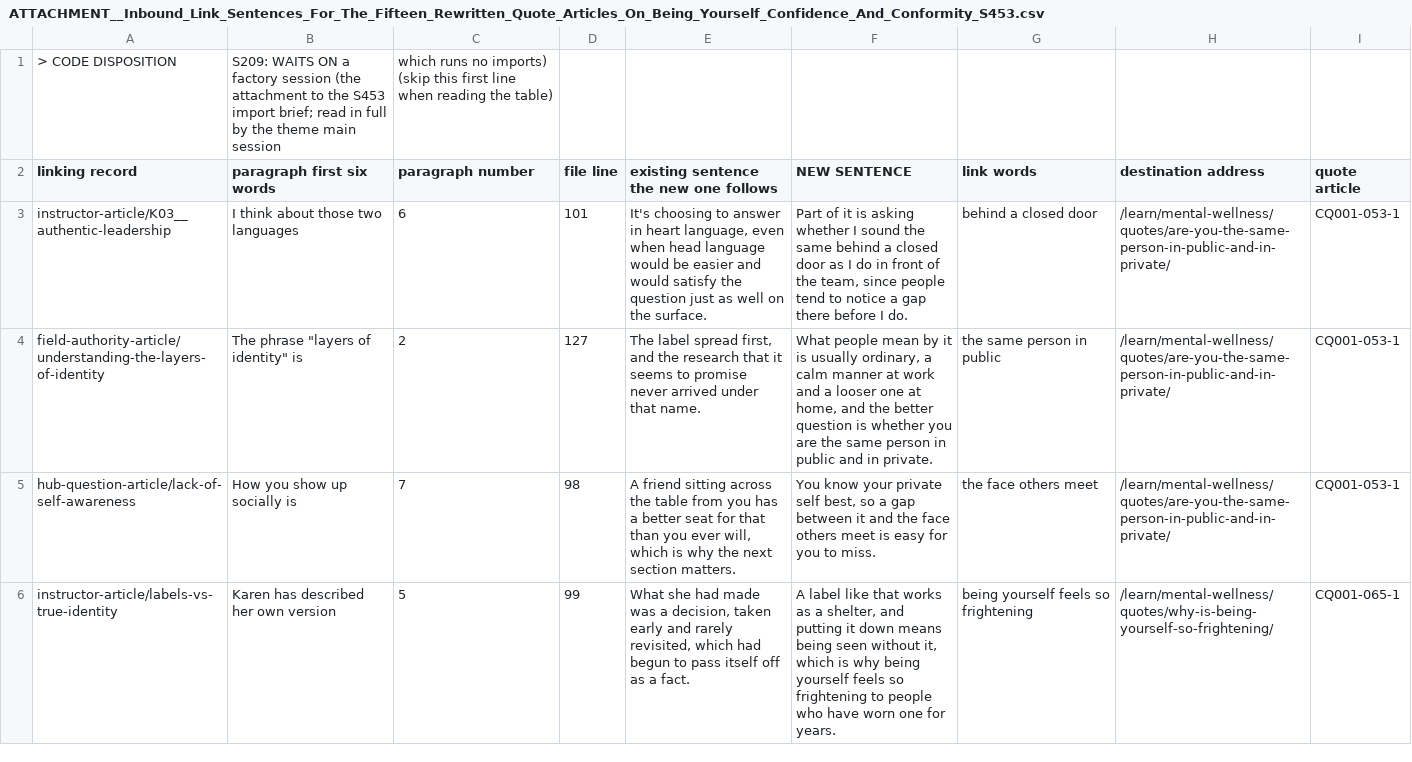
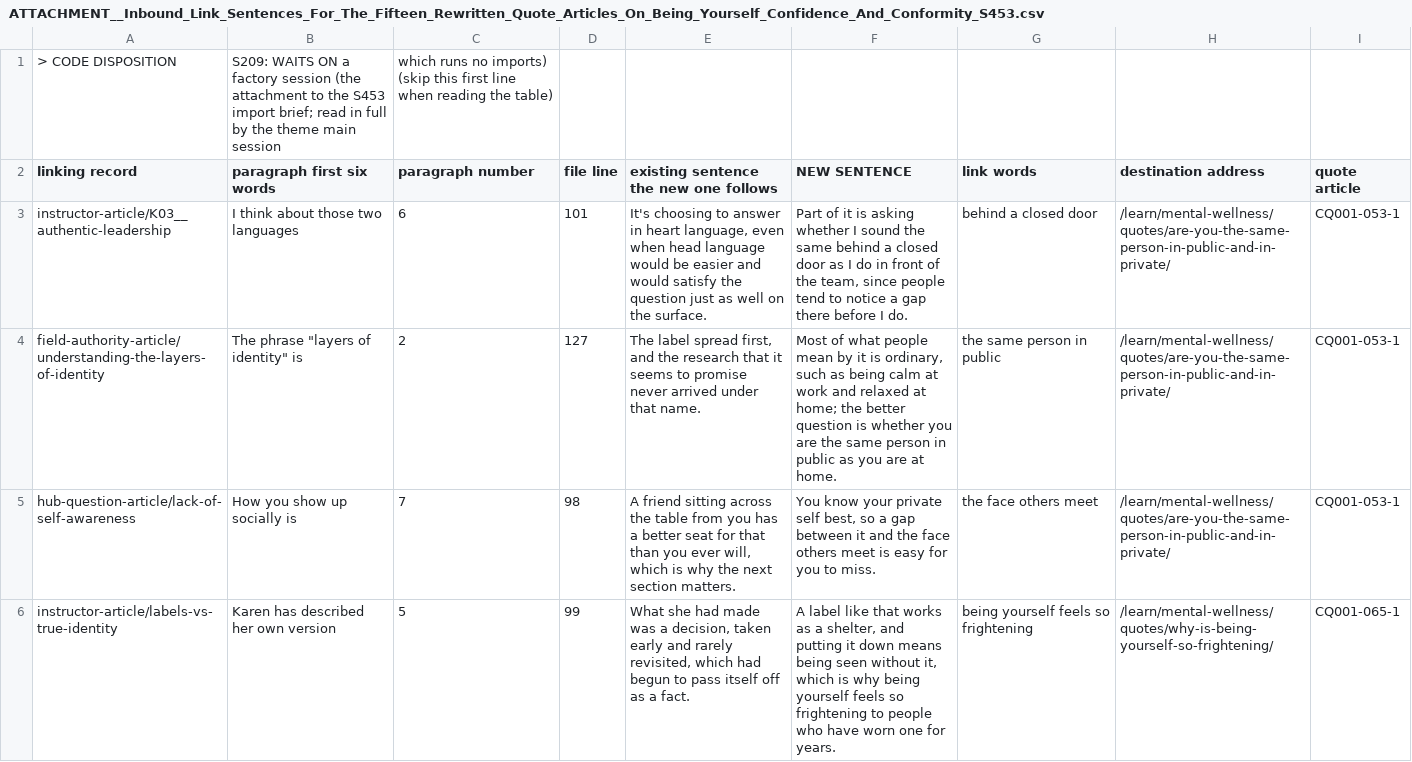
Before and after one commit to kain-ramsay/achology-channel, a CSV file: FROM Chat/ATTACHMENT__Inbound_Link_Sentences_For_The_Fifteen_Rewritten_Quote_Articles_On_Being_Yourself_Confidence_And_Conformity_S453.csv, drawn as a sheet; only a part is shown; the diff covers the shown part only.

```diff
--- a/FROM Chat/ATTACHMENT__Inbound_Link_Sentences_For_The_Fifteen_Rewritten_Quote_Articles_On_Being_Yourself_Confidence_And_Conformity_S453.csv
+++ b/FROM Chat/ATTACHMENT__Inbound_Link_Sentences_For_The_Fifteen_Rewritten_Quote_Articles_On_Being_Yourself_Confidence_And_Conformity_S453.csv
@@ -3,3 +3,3 @@
 "instructor-article/K03__authentic-leadership","I think about those two languages","6","101","It's choosing to answer in heart language, even when head language would be easier and would satisfy the question just as well on the surface.","Part of it is asking whether I sound the same behind a closed door as I do in front of the team, since people tend to notice a gap there before I do.","behind a closed door","/learn/mental-wellness/quotes/are-you-the-same-person-in-public-and-in-private/","CQ001-053-1"
-"field-authority-article/understanding-the-layers-of-identity","The phrase ""layers of identity"" is","2","127","The label spread first, and the research that it seems to promise never arrived under that name.","What people mean by it is usually ordinary, a calm manner at work and a looser one at home, and the better question is whether you are the same person in public and in private.","the same person in public","/learn/mental-wellness/quotes/are-you-the-same-person-in-public-and-in-private/","CQ001-053-1"
+"field-authority-article/understanding-the-layers-of-identity","The phrase ""layers of identity"" is","2","127","The label spread first, and the research that it seems to promise never arrived under that name.","Most of what people mean by it is ordinary, such as being calm at work and relaxed at home; the better question is whether you are the same person in public as you are at home.","the same person in public","/learn/mental-wellness/quotes/are-you-the-same-person-in-public-and-in-private/","CQ001-053-1"
 "hub-question-article/lack-of-self-awareness","How you show up socially is","7","98","A friend sitting across the table from you has a better seat for that than you ever will, which is why the next section matters.","You know your private self best, so a gap between it and the face others meet is easy for you to miss.","the face others meet","/learn/mental-wellness/quotes/are-you-the-same-person-in-public-and-in-private/","CQ001-053-1"
```
Also changed, not shown: 1 edited cell elsewhere in this file, FROM Chat/ATTACHMENT__Inbound_Link_Sentences_For_The_Fifteen_Rewritten_Quote_Articles_On_Beliefs_Fear_And_Bias_S453.csv, FROM Chat/ATTACHMENT__Inbound_Link_Sentences_For_The_Fifteen_Rewritten_Quote_Articles_On_Learning_Assumptions_And_Empathy_S453.csv, 4 other files.
